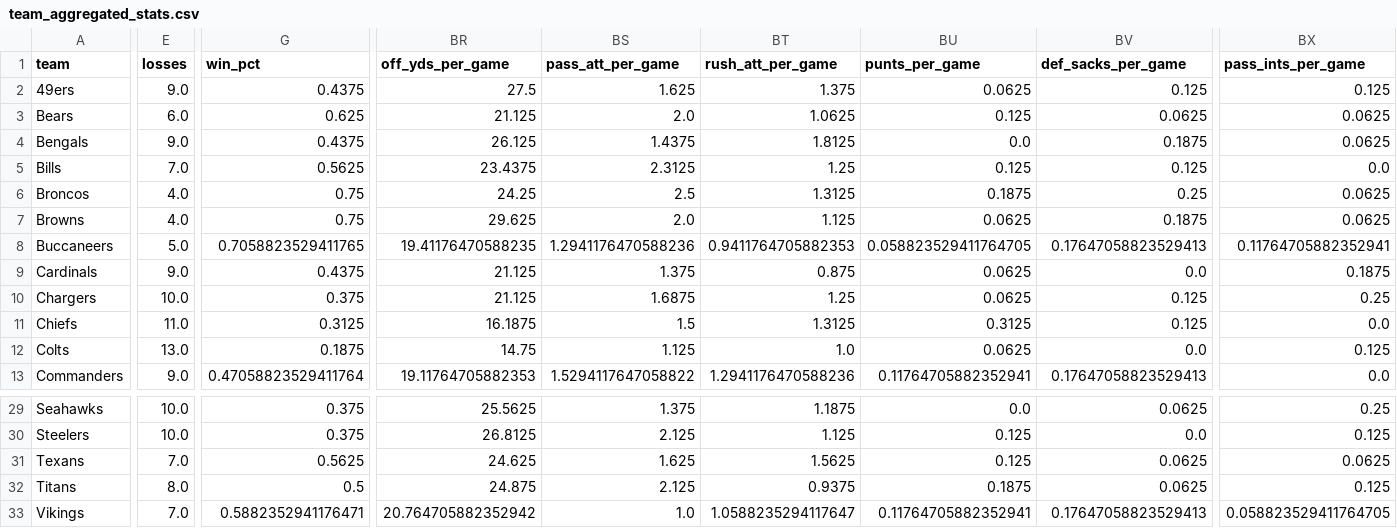
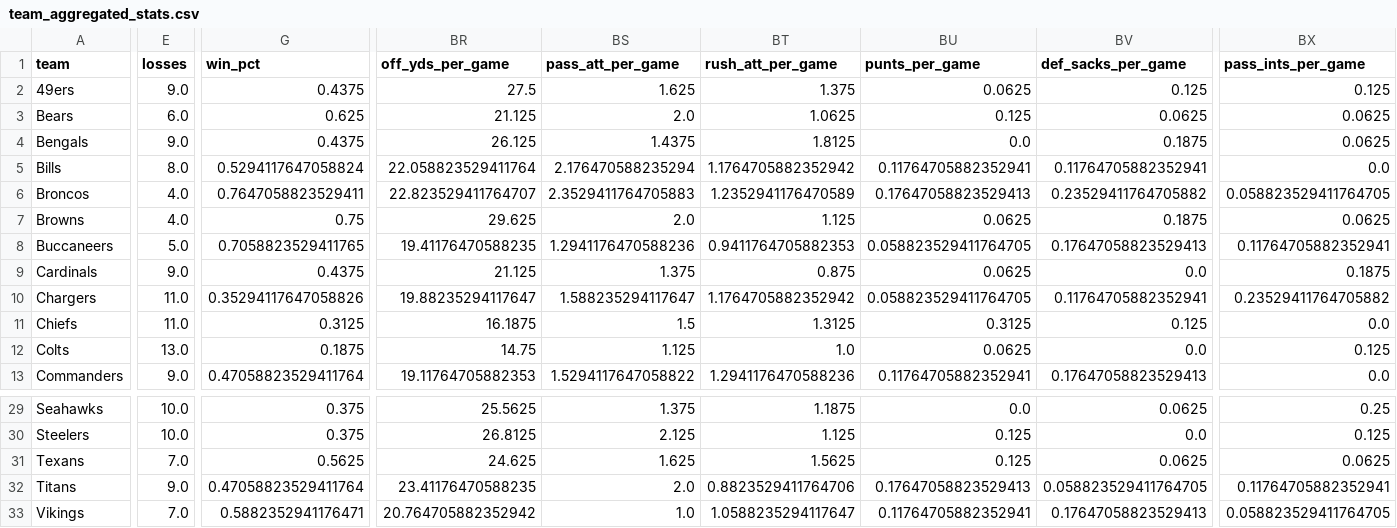
Before and after one commit to DrJanitor87/madzone, a CSV file: output/team_aggregated_stats.csv, drawn as a sheet; only a part is shown, gaps mark what is left out; the diff covers the shown part only; the diff names each change by its address in the sheet, - before the commit and + after, or states it on an @@ line.

```diff
--- a/output/team_aggregated_stats.csv
+++ b/output/team_aggregated_stats.csv
-E5 (losses): 7.0
+E5 (losses): 8.0
-G5 (win_pct): 0.5625
+G5 (win_pct): 0.5294117647058824
-BR5 (off_yds_per_game): 23.4375
+BR5 (off_yds_per_game): 22.058823529411764
-BS5 (pass_att_per_game): 2.3125
+BS5 (pass_att_per_game): 2.176470588235294
-BT5 (rush_att_per_game): 1.25
+BT5 (rush_att_per_game): 1.1764705882352942
-BU5 (punts_per_game): 0.125
+BU5 (punts_per_game): 0.11764705882352941
-BV5 (def_sacks_per_game): 0.125
+BV5 (def_sacks_per_game): 0.11764705882352941
-G6 (win_pct): 0.75
+G6 (win_pct): 0.7647058823529411
-BR6 (off_yds_per_game): 24.25
+BR6 (off_yds_per_game): 22.823529411764707
-BS6 (pass_att_per_game): 2.5
+BS6 (pass_att_per_game): 2.3529411764705883
-BT6 (rush_att_per_game): 1.3125
+BT6 (rush_att_per_game): 1.2352941176470589
-BU6 (punts_per_game): 0.1875
+BU6 (punts_per_game): 0.17647058823529413
-BV6 (def_sacks_per_game): 0.25
+BV6 (def_sacks_per_game): 0.23529411764705882
-BX6 (pass_ints_per_game): 0.0625
+BX6 (pass_ints_per_game): 0.058823529411764705
-E10 (losses): 10.0
+E10 (losses): 11.0
-G10 (win_pct): 0.375
+G10 (win_pct): 0.35294117647058826
-BR10 (off_yds_per_game): 21.125
+BR10 (off_yds_per_game): 19.88235294117647
-BS10 (pass_att_per_game): 1.6875
+BS10 (pass_att_per_game): 1.588235294117647
-BT10 (rush_att_per_game): 1.25
+BT10 (rush_att_per_game): 1.1764705882352942
-BU10 (punts_per_game): 0.0625
+BU10 (punts_per_game): 0.058823529411764705
-BV10 (def_sacks_per_game): 0.125
+BV10 (def_sacks_per_game): 0.11764705882352941
-BX10 (pass_ints_per_game): 0.25
+BX10 (pass_ints_per_game): 0.23529411764705882
-E32 (losses): 8.0
+E32 (losses): 9.0
-G32 (win_pct): 0.5
+G32 (win_pct): 0.47058823529411764
-BR32 (off_yds_per_game): 24.875
+BR32 (off_yds_per_game): 23.41176470588235
-BS32 (pass_att_per_game): 2.125
+BS32 (pass_att_per_game): 2.0
-BT32 (rush_att_per_game): 0.9375
+BT32 (rush_att_per_game): 0.8823529411764706
-BU32 (punts_per_game): 0.1875
+BU32 (punts_per_game): 0.17647058823529413
-BV32 (def_sacks_per_game): 0.0625
+BV32 (def_sacks_per_game): 0.058823529411764705
-BX32 (pass_ints_per_game): 0.125
+BX32 (pass_ints_per_game): 0.11764705882352941
```
Also changed, not shown: 40 edited cells elsewhere in this file, output/ranked_sos_by_conference.csv, output/team_player_usage.csv, 5 other files.
